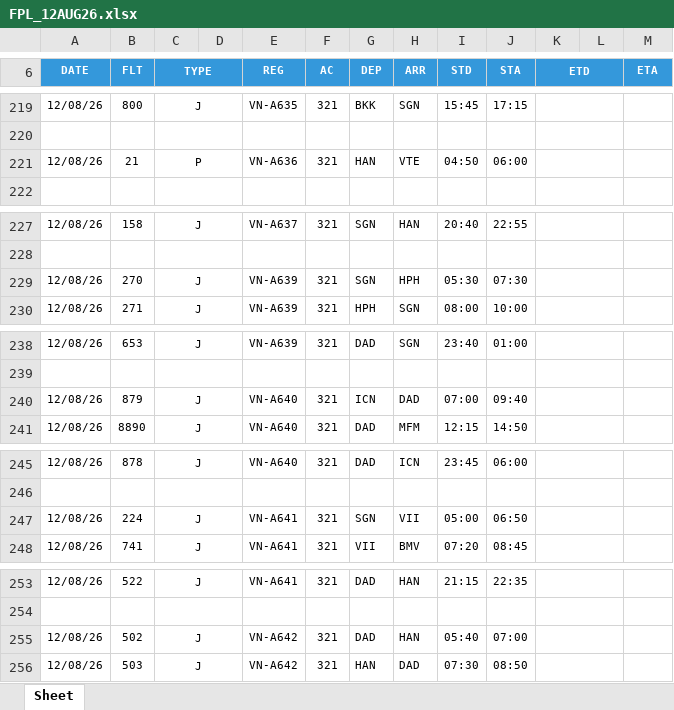
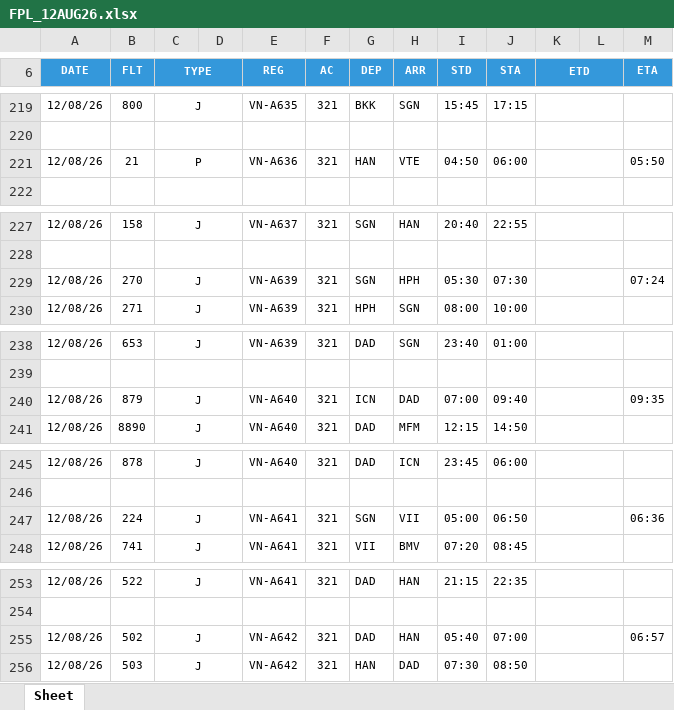
Before and after one commit to tlgsvj/lc, an Excel workbook: Data/FlightPlan/FPL_12AUG26.xlsx, sheet Sheet, drawn as a sheet; only a part is shown, gaps mark what is left out; values as stored, in another font and other column widths than the file's, no borders; charts and pictures not drawn; the diff covers the shown part only; the diff names each change by its address in the sheet, - before the commit and + after, or states it on an @@ line.

```diff
--- a/Data/FlightPlan/FPL_12AUG26.xlsx (sheet Sheet)
+++ b/Data/FlightPlan/FPL_12AUG26.xlsx (sheet Sheet)
-M221 (ETA): (empty)
+M221 (ETA): 05:50
-M229 (ETA): (empty)
+M229 (ETA): 07:24
-M240 (ETA): (empty)
+M240 (ETA): 09:35
-M247 (ETA): (empty)
+M247 (ETA): 06:36
-M255 (ETA): (empty)
+M255 (ETA): 06:57
```
Also changed, not shown: 28 edited cells elsewhere in this sheet.
